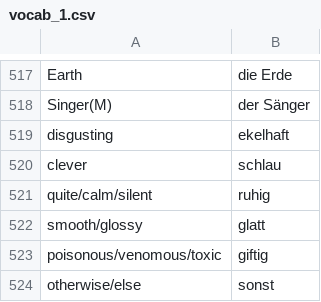
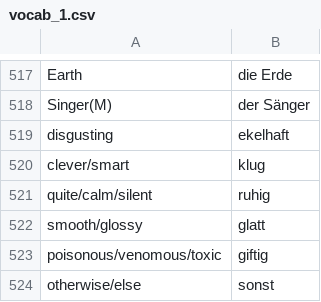
Before and after one commit to kannancmohan/lingoanki, a CSV file: data/german/vocab_1.csv, drawn as a sheet; only a part is shown, gaps mark what is left out; removed rows and columns are numbered as before the commit, all else as after; the diff names each change by its address in the sheet, - before the commit and + after, or states it on an @@ line.

Commit message:
chore: update csv files

```diff
--- a/data/german/vocab_1.csv
+++ b/data/german/vocab_1.csv
-row 520: clever | schlau
+row 520: clever/smart | klug
```
